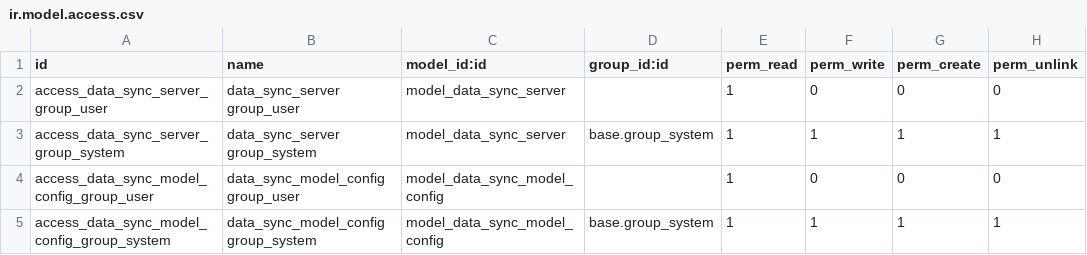
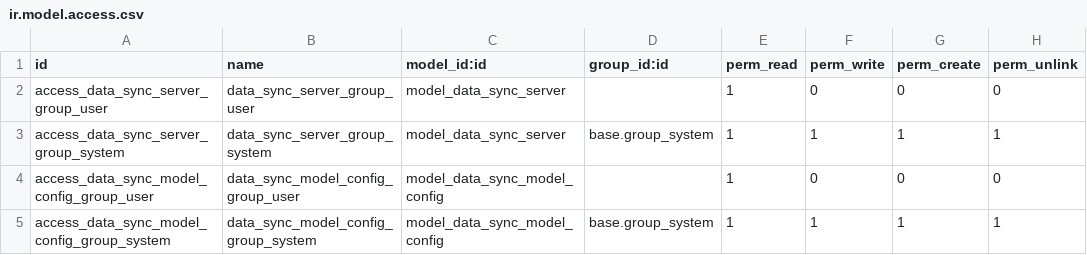
Before and after one commit to ecosoft-odoo/pawn, a CSV file: data_sync/security/ir.model.access.csv, drawn as a sheet.

Commit message:
[fix] model access

```diff
--- a/data_sync/security/ir.model.access.csv
+++ b/data_sync/security/ir.model.access.csv
@@ -1,5 +1,5 @@
 id,name,model_id:id,group_id:id,perm_read,perm_write,perm_create,perm_unlink
-"access_data_sync_server_group_user","data_sync_server group_user","model_data_sync_server",,1,0,0,0
-"access_data_sync_server_group_system","data_sync_server group_system","model_data_sync_server","base.group_system",1,1,1,1
-"access_data_sync_model_config_group_user","data_sync_model_config group_user","model_data_sync_model_config",,1,0,0,0
-"access_data_sync_model_config_group_system","data_sync_model_config group_system","model_data_sync_model_config","base.group_system",1,1,1,1
+"access_data_sync_server_group_user","data_sync_server_group_user","model_data_sync_server",,1,0,0,0
+"access_data_sync_server_group_system","data_sync_server_group_system","model_data_sync_server","base.group_system",1,1,1,1
+"access_data_sync_model_config_group_user","data_sync_model_config_group_user","model_data_sync_model_config",,1,0,0,0
+"access_data_sync_model_config_group_system","data_sync_model_config_group_system","model_data_sync_model_config","base.group_system",1,1,1,1
```
